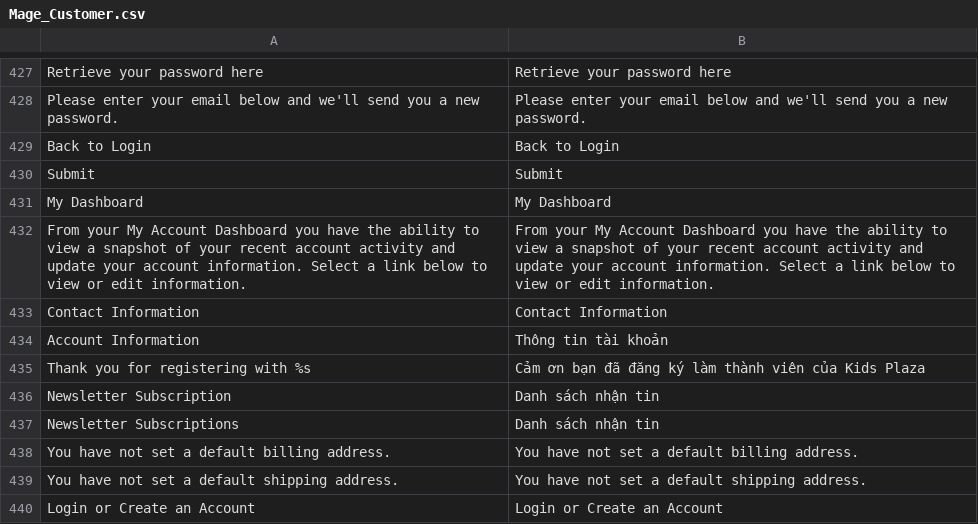
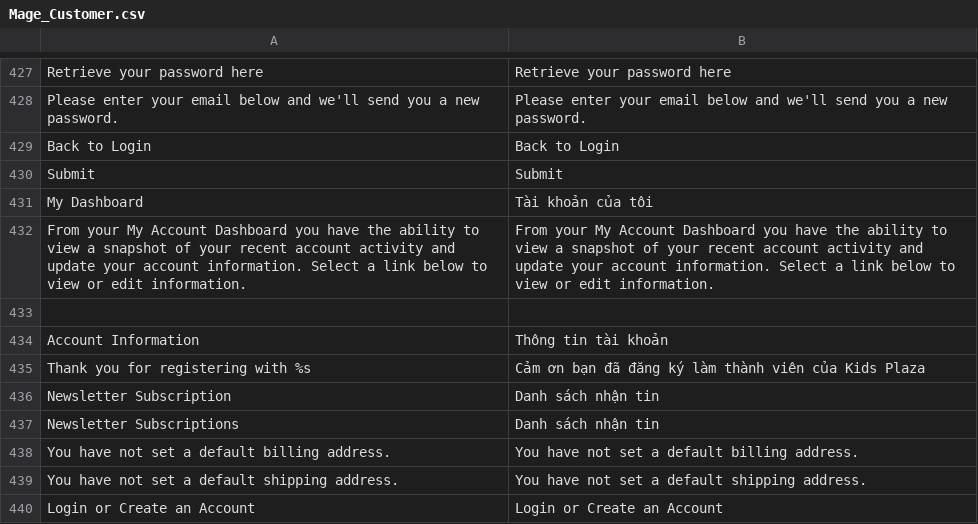
Before and after one commit to cleversoft/kidsplaza, a CSV file: app/locale/vi_VN/Mage_Customer.csv, drawn as a sheet; only a part is shown, gaps mark what is left out.

```diff
--- a/app/locale/vi_VN/Mage_Customer.csv
+++ b/app/locale/vi_VN/Mage_Customer.csv
@@ -430,5 +430,5 @@
 "Submit","Submit"
-"My Dashboard","My Dashboard"
+"My Dashboard","Tài khoản của tôi"
 "From your My Account Dashboard you have the ability to view a snapshot of your recent account activity and update your account information. Select a link below to view or edit information.","From your My Account Dashboard you have the ability to view a snapshot of your recent account activity and update your account information. Select a link below to view or edit information."
-"Contact Information","Contact Information"
+
 "Account Information","Thông tin tài khoản"
```
Also changed, not shown: 3 other files.
